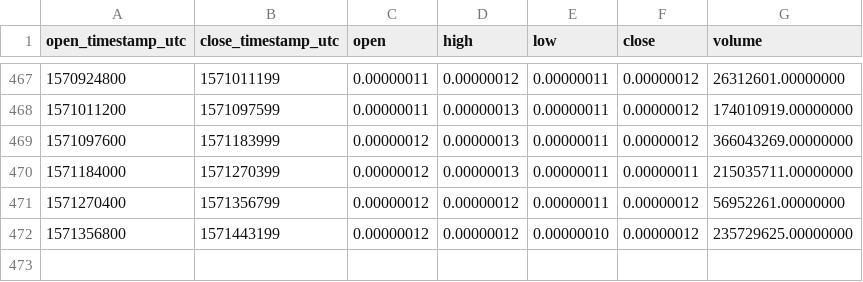
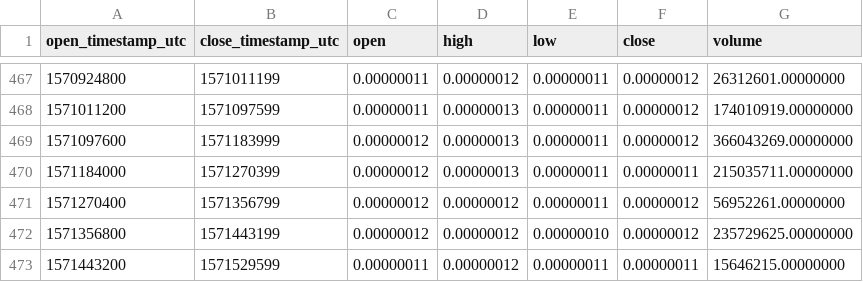
Before and after one commit to cryptobigbro/binance-MFTBTC, a CSV file: binance-MFTBTC-1d.csv, drawn as a sheet; only a part is shown, gaps mark what is left out.

```diff
--- a/binance-MFTBTC-1d.csv
+++ b/binance-MFTBTC-1d.csv
@@ -472 +472,2 @@ open_timestamp_utc,close_timestamp_utc,open,high,low,close,volume
 1571356800,1571443199,0.00000012,0.00000012,0.00000010,0.00000012,235729625.00000000
+1571443200,1571529599,0.00000011,0.00000012,0.00000011,0.00000011,15646215.00000000
```
Also changed, not shown: binance-MFTBTC-1h.csv.
